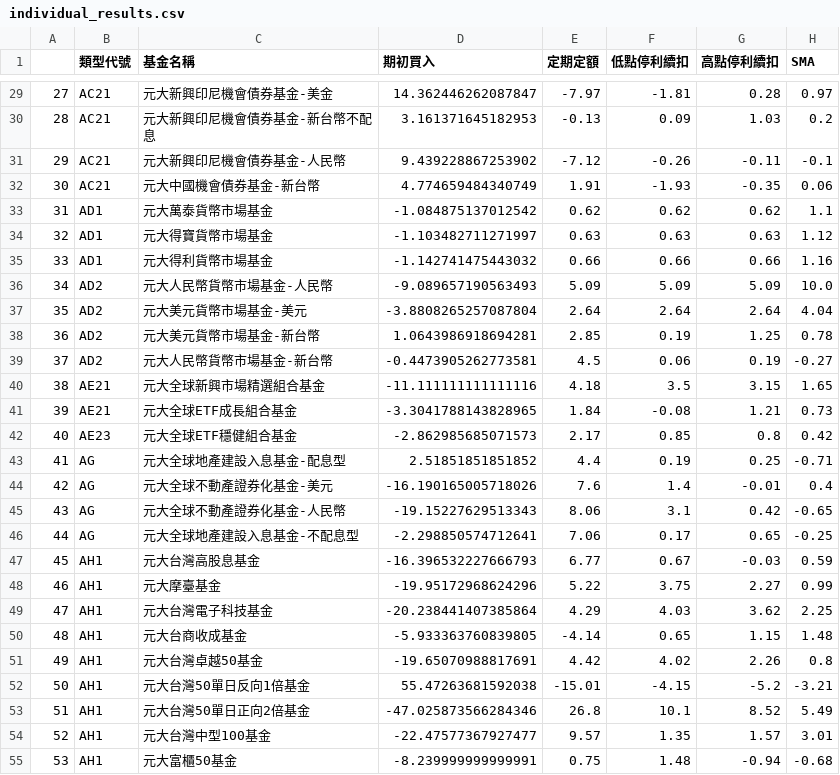
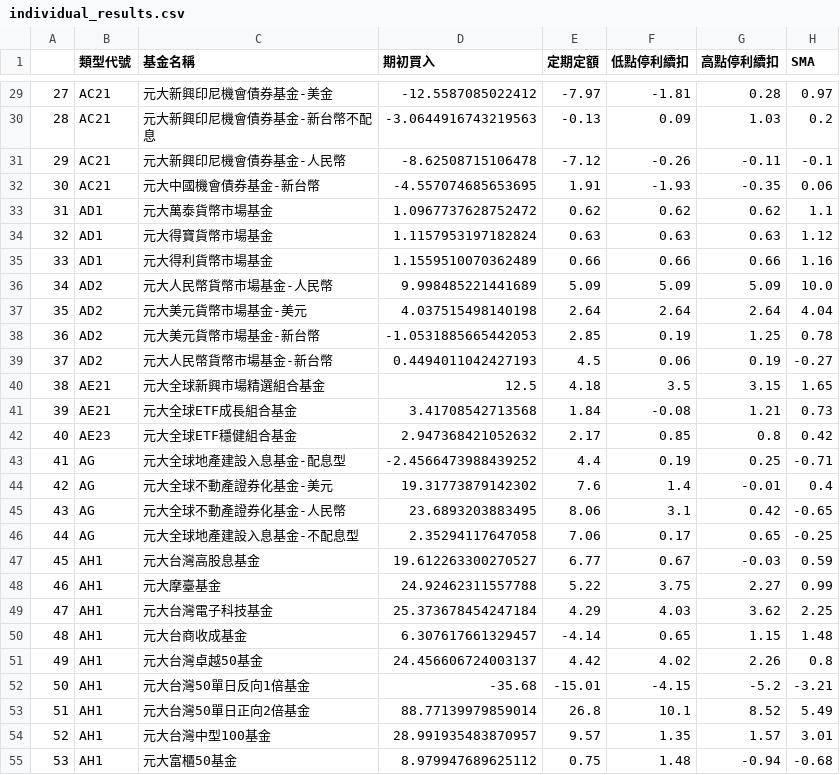
Before and after one commit to BrandNewXP/Fintech_Final, a CSV file: backtest/results/individual_results.csv, drawn as a sheet; only a part is shown, gaps mark what is left out; the diff covers the shown part only.

```diff
--- a/backtest/results/individual_results.csv
+++ b/backtest/results/individual_results.csv
@@ -29,27 +29,27 @@
-27,AC21,元大新興印尼機會債券基金-美金,14.362446262087847,-7.97,-1.81,0.28,0.97
-28,AC21,元大新興印尼機會債券基金-新台幣不配息,3.161371645182953,-0.13,0.09,1.03,0.2
-29,AC21,元大新興印尼機會債券基金-人民幣,9.439228867253902,-7.12,-0.26,-0.11,-0.1
-30,AC21,元大中國機會債券基金-新台幣,4.774659484340749,1.91,-1.93,-0.35,0.06
-31,AD1,元大萬泰貨幣市場基金,-1.084875137012542,0.62,0.62,0.62,1.1
-32,AD1,元大得寶貨幣市場基金,-1.103482711271997,0.63,0.63,0.63,1.12
-33,AD1,元大得利貨幣市場基金,-1.142741475443032,0.66,0.66,0.66,1.16
-34,AD2,元大人民幣貨幣市場基金-人民幣,-9.089657190563493,5.09,5.09,5.09,10.0
-35,AD2,元大美元貨幣市場基金-美元,-3.8808265257087804,2.64,2.64,2.64,4.04
-36,AD2,元大美元貨幣市場基金-新台幣,1.0643986918694281,2.85,0.19,1.25,0.78
-37,AD2,元大人民幣貨幣市場基金-新台幣,-0.4473905262773581,4.5,0.06,0.19,-0.27
-38,AE21,元大全球新興市場精選組合基金,-11.111111111111116,4.18,3.5,3.15,1.65
-39,AE21,元大全球ETF成長組合基金,-3.3041788143828965,1.84,-0.08,1.21,0.73
-40,AE23,元大全球ETF穩健組合基金,-2.862985685071573,2.17,0.85,0.8,0.42
-41,AG,元大全球地產建設入息基金-配息型,2.51851851851852,4.4,0.19,0.25,-0.71
-42,AG,元大全球不動產證券化基金-美元,-16.190165005718026,7.6,1.4,-0.01,0.4
-43,AG,元大全球不動產證券化基金-人民幣,-19.15227629513343,8.06,3.1,0.42,-0.65
-44,AG,元大全球地產建設入息基金-不配息型,-2.298850574712641,7.06,0.17,0.65,-0.25
-45,AH1,元大台灣高股息基金,-16.396532227666793,6.77,0.67,-0.03,0.59
-46,AH1,元大摩臺基金,-19.95172968624296,5.22,3.75,2.27,0.99
-47,AH1,元大台灣電子科技基金,-20.238441407385864,4.29,4.03,3.62,2.25
-48,AH1,元大台商收成基金,-5.933363760839805,-4.14,0.65,1.15,1.48
-49,AH1,元大台灣卓越50基金,-19.65070988817691,4.42,4.02,2.26,0.8
-50,AH1,元大台灣50單日反向1倍基金,55.47263681592038,-15.01,-4.15,-5.2,-3.21
-51,AH1,元大台灣50單日正向2倍基金,-47.025873566284346,26.8,10.1,8.52,5.49
-52,AH1,元大台灣中型100基金,-22.47577367927477,9.57,1.35,1.57,3.01
-53,AH1,元大富櫃50基金,-8.239999999999991,0.75,1.48,-0.94,-0.68
+27,AC21,元大新興印尼機會債券基金-美金,-12.5587085022412,-7.97,-1.81,0.28,0.97
+28,AC21,元大新興印尼機會債券基金-新台幣不配息,-3.0644916743219563,-0.13,0.09,1.03,0.2
+29,AC21,元大新興印尼機會債券基金-人民幣,-8.62508715106478,-7.12,-0.26,-0.11,-0.1
+30,AC21,元大中國機會債券基金-新台幣,-4.557074685653695,1.91,-1.93,-0.35,0.06
+31,AD1,元大萬泰貨幣市場基金,1.0967737628752472,0.62,0.62,0.62,1.1
+32,AD1,元大得寶貨幣市場基金,1.1157953197182824,0.63,0.63,0.63,1.12
+33,AD1,元大得利貨幣市場基金,1.1559510070362489,0.66,0.66,0.66,1.16
+34,AD2,元大人民幣貨幣市場基金-人民幣,9.998485221441689,5.09,5.09,5.09,10.0
+35,AD2,元大美元貨幣市場基金-美元,4.037515498140198,2.64,2.64,2.64,4.04
+36,AD2,元大美元貨幣市場基金-新台幣,-1.0531885665442053,2.85,0.19,1.25,0.78
+37,AD2,元大人民幣貨幣市場基金-新台幣,0.4494011042427193,4.5,0.06,0.19,-0.27
+38,AE21,元大全球新興市場精選組合基金,12.5,4.18,3.5,3.15,1.65
+39,AE21,元大全球ETF成長組合基金,3.41708542713568,1.84,-0.08,1.21,0.73
+40,AE23,元大全球ETF穩健組合基金,2.947368421052632,2.17,0.85,0.8,0.42
+41,AG,元大全球地產建設入息基金-配息型,-2.4566473988439252,4.4,0.19,0.25,-0.71
+42,AG,元大全球不動產證券化基金-美元,19.31773879142302,7.6,1.4,-0.01,0.4
+43,AG,元大全球不動產證券化基金-人民幣,23.6893203883495,8.06,3.1,0.42,-0.65
+44,AG,元大全球地產建設入息基金-不配息型,2.35294117647058,7.06,0.17,0.65,-0.25
+45,AH1,元大台灣高股息基金,19.612263300270527,6.77,0.67,-0.03,0.59
+46,AH1,元大摩臺基金,24.92462311557788,5.22,3.75,2.27,0.99
+47,AH1,元大台灣電子科技基金,25.373678454247184,4.29,4.03,3.62,2.25
+48,AH1,元大台商收成基金,6.307617661329457,-4.14,0.65,1.15,1.48
+49,AH1,元大台灣卓越50基金,24.456606724003137,4.42,4.02,2.26,0.8
+50,AH1,元大台灣50單日反向1倍基金,-35.68,-15.01,-4.15,-5.2,-3.21
+51,AH1,元大台灣50單日正向2倍基金,88.77139979859014,26.8,10.1,8.52,5.49
+52,AH1,元大台灣中型100基金,28.991935483870957,9.57,1.35,1.57,3.01
+53,AH1,元大富櫃50基金,8.979947689625112,0.75,1.48,-0.94,-0.68
```
Also changed, not shown: 42 edited cells elsewhere in this file, 6 other files.
